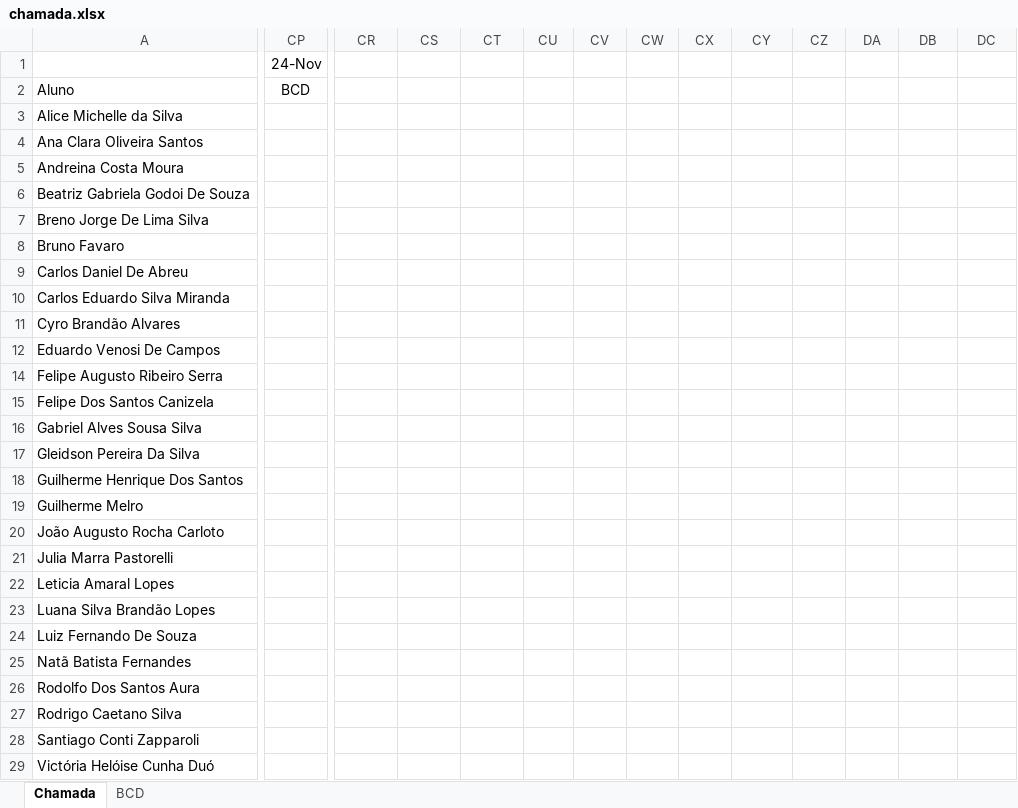
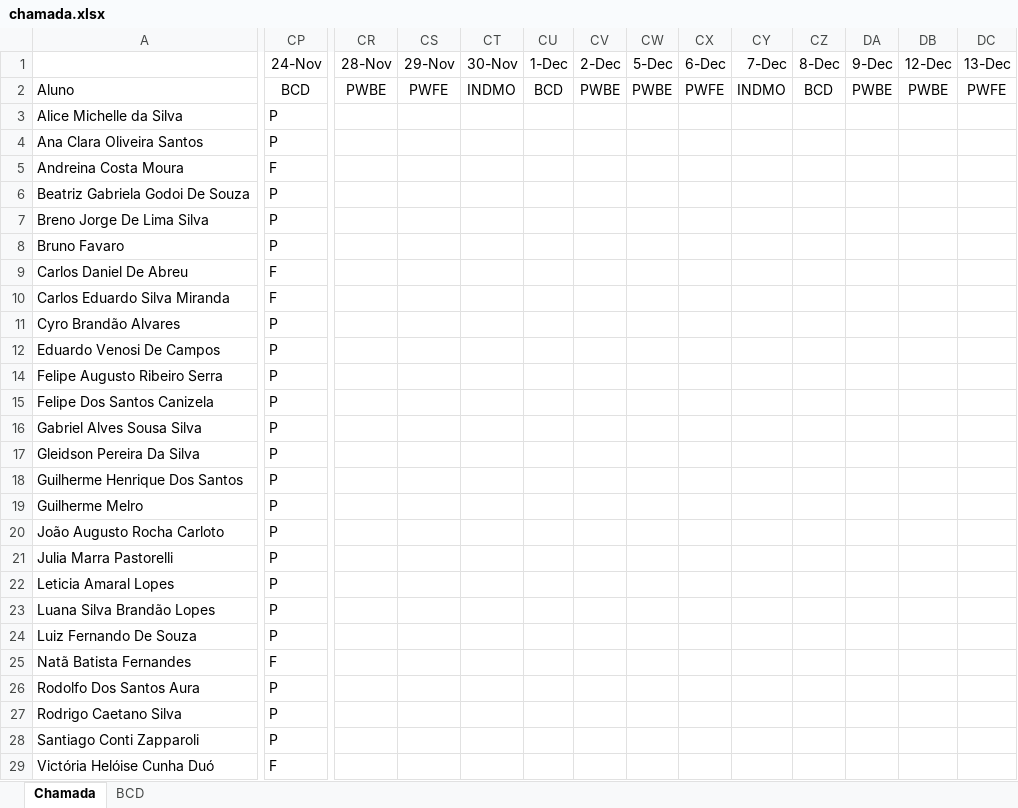
Before and after one commit to wellifabio/senai2022, an Excel workbook: 2des/chamada.xlsx, sheet Chamada, drawn as a sheet; only a part is shown, gaps mark what is left out; values as stored, in another font and other column widths than the file's, no borders; conditional formats not drawn; the diff covers the shown part only; the diff names each change by its address in the sheet, - before the commit and + after, or states it on an @@ line.

Commit message:
aula16 pwbe

```diff
--- a/2des/chamada.xlsx (sheet Chamada)
+++ b/2des/chamada.xlsx (sheet Chamada)
-CR1: (empty)
+CR1: 28-Nov
-CS1: (empty)
+CS1: 29-Nov
-CT1: (empty)
+CT1: 30-Nov
-CU1: (empty)
+CU1: 1-Dec
-CV1: (empty)
+CV1: 2-Dec
-CW1: (empty)
+CW1: 5-Dec
-CX1: (empty)
+CX1: 6-Dec
-CY1: (empty)
+CY1: 7-Dec
-CZ1: (empty)
+CZ1: 8-Dec
-DA1: (empty)
+DA1: 9-Dec
-DB1: (empty)
+DB1: 12-Dec
-DC1: (empty)
+DC1: 13-Dec
-CR2 (28-Nov): (empty)
+CR2 (28-Nov): PWBE
-CS2 (29-Nov): (empty)
+CS2 (29-Nov): PWFE
-CT2 (30-Nov): (empty)
+CT2 (30-Nov): INDMO
-CU2 (1-Dec): (empty)
+CU2 (1-Dec): BCD
-CV2 (2-Dec): (empty)
+CV2 (2-Dec): PWBE
-CW2 (5-Dec): (empty)
+CW2 (5-Dec): PWBE
-CX2 (6-Dec): (empty)
+CX2 (6-Dec): PWFE
-CY2 (7-Dec): (empty)
+CY2 (7-Dec): INDMO
-CZ2 (8-Dec): (empty)
+CZ2 (8-Dec): BCD
-DA2 (9-Dec): (empty)
+DA2 (9-Dec): PWBE
-DB2 (12-Dec): (empty)
+DB2 (12-Dec): PWBE
-DC2 (13-Dec): (empty)
+DC2 (13-Dec): PWFE
-CP3:CP4 (24-Nov): (empty)
+CP3:CP4 (24-Nov): P
-CP5 (24-Nov): (empty)
+CP5 (24-Nov): F
-CP6:CP8 (24-Nov): (empty)
+CP6:CP8 (24-Nov): P
-CP9:CP10 (24-Nov): (empty)
+CP9:CP10 (24-Nov): F
-CP11:CP12 (24-Nov): (empty)
+CP11:CP12 (24-Nov): P
-CP14:CP24 (24-Nov): (empty)
+CP14:CP24 (24-Nov): P
-CP25 (24-Nov): (empty)
+CP25 (24-Nov): F
-CP26:CP28 (24-Nov): (empty)
+CP26:CP28 (24-Nov): P
-CP29 (24-Nov): (empty)
+CP29 (24-Nov): F
```
Also changed, not shown: 7 edited cells elsewhere in this sheet, 3 other files.
